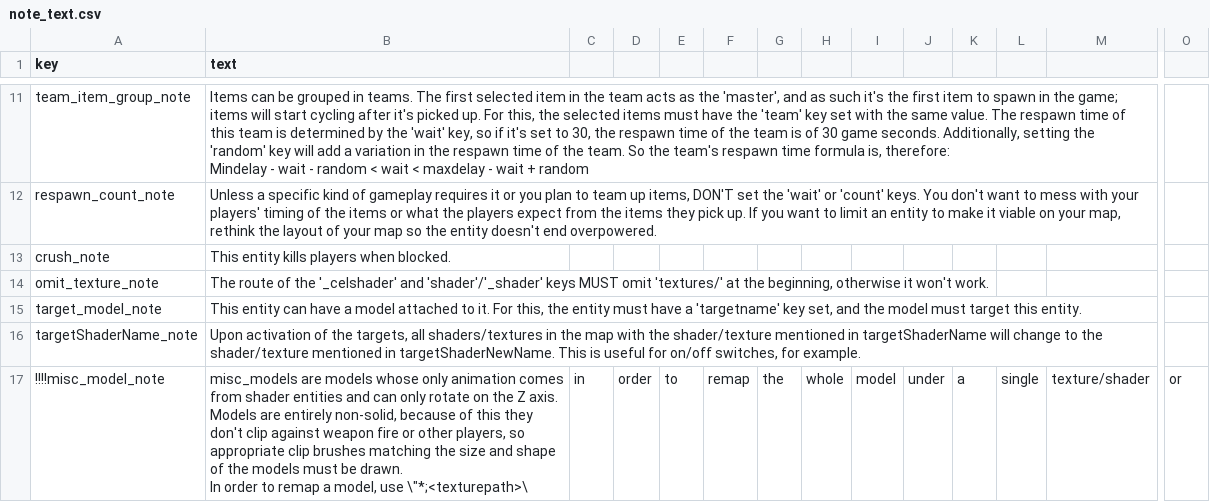
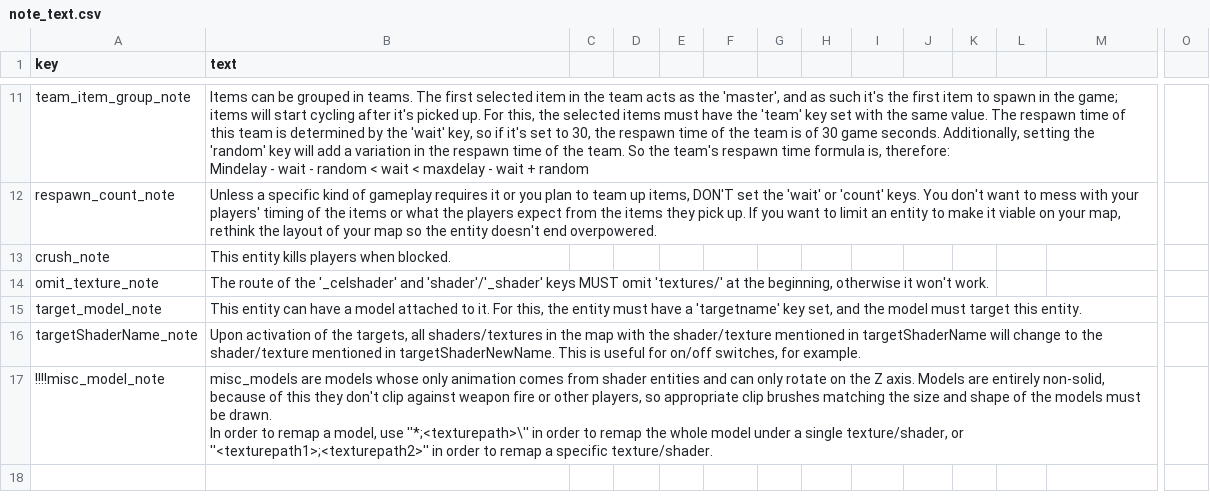
Before and after one commit to illwieckz/oagamepack, a CSV file: generation-scripts/csv/note_text.csv, drawn as a sheet; only a part is shown, gaps mark what is left out; the diff covers the shown part only; the diff names each change by its address in the sheet, - before the commit and + after, or states it on an @@ line.

```diff
--- a/generation-scripts/csv/note_text.csv
+++ b/generation-scripts/csv/note_text.csv
-B17 (text): …model, use \"*;<texturepath>\
+B17 (text): …model, use ''*;<texturepath>\'' in order to remap the whole model under a single texture/shader, or ''<texturepath1>;<texturepath2>'' in order to remap a specific texture/shader.
-C17: in
+C17: (empty)
-D17: order
+D17: (empty)
-E17: to
+E17: (empty)
-F17: remap
+F17: (empty)
-G17: the
+G17: (empty)
-H17: whole
+H17: (empty)
-I17: model
+I17: (empty)
-J17: under
+J17: (empty)
-K17: a
+K17: (empty)
-L17: single
+L17: (empty)
-M17: texture/shader
+M17: (empty)
-O17: or
+O17: (empty)
```
Also changed, not shown: 8 edited cells elsewhere in this file, generation-scripts/csv/entities.csv, generation-scripts/csv/key_text.csv, 5 other files.
